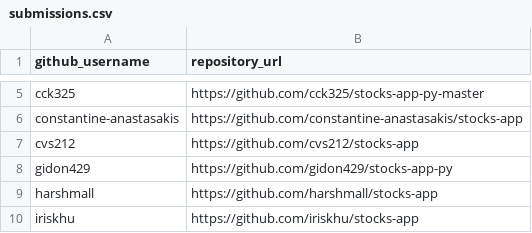
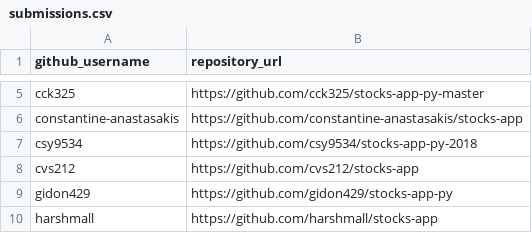
Before and after one commit to prof-rossetti/nyu-info-2335-201805, a CSV file: projects/stocks-app/submissions.csv, drawn as a sheet; only a part is shown, gaps mark what is left out; the shorter side is filled out with more unchanged rows.

Commit message:
Update submissions.csv (#194)

```diff
--- a/projects/stocks-app/submissions.csv
+++ b/projects/stocks-app/submissions.csv
@@ -6,2 +6,3 @@ cck325, https://github.com/cck325/stocks-app-py-master
 constantine-anastasakis, https://github.com/constantine-anastasakis/stocks-app
+csy9534, https://github.com/csy9534/stocks-app-py-2018
 cvs212, https://github.com/cvs212/stocks-app
```
